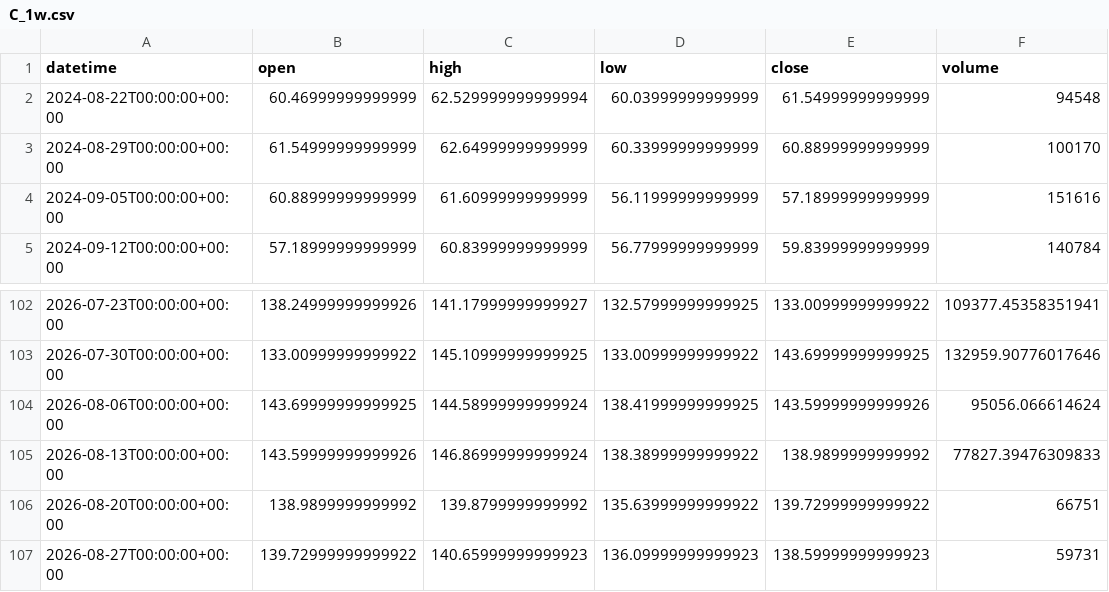
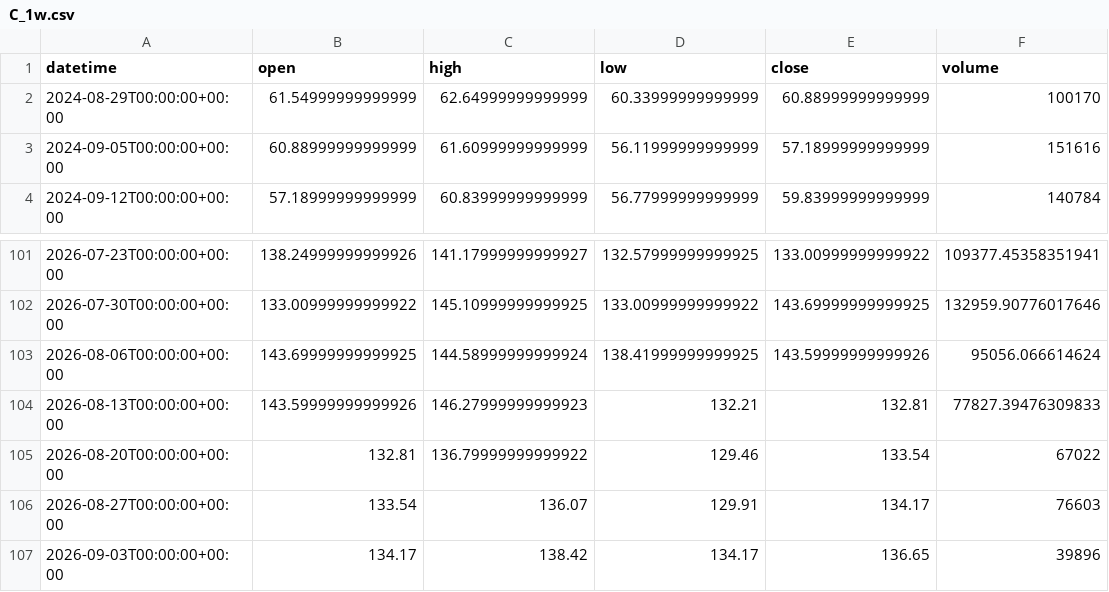
Before and after one commit to getdata-finance/c-1w-ohlcv-stocks-historical-data, a CSV file: C_1w.csv, drawn as a sheet; only a part is shown, gaps mark what is left out.

```diff
--- a/C_1w.csv
+++ b/C_1w.csv
@@ -1,3 +1,2 @@
 datetime,open,high,low,close,volume
-2024-08-22T00:00:00+00:00,60.46999999999999,62.529999999999994,60.03999999999999,61.54999999999999,94548
 2024-08-29T00:00:00+00:00,61.54999999999999,62.64999999999999,60.33999999999999,60.88999999999999,100170
@@ -104,4 +103,5 @@ datetime,open,high,low,close,volume
 2026-08-06T00:00:00+00:00,143.69999999999925,144.58999999999924,138.41999999999925,143.59999999999926,95056.066614624
-2026-08-13T00:00:00+00:00,143.59999999999926,146.86999999999924,138.38999999999922,138.9899999999992,77827.39476309833
-2026-08-20T00:00:00+00:00,138.9899999999992,139.8799999999992,135.63999999999922,139.72999999999922,66751
-2026-08-27T00:00:00+00:00,139.72999999999922,140.65999999999923,136.09999999999923,138.59999999999923,59731
+2026-08-13T00:00:00+00:00,143.59999999999926,146.27999999999923,132.21,132.81,77827.39476309833
+2026-08-20T00:00:00+00:00,132.81,136.79999999999922,129.46,133.54,67022
+2026-08-27T00:00:00+00:00,133.54,136.07,129.91,134.17,76603
+2026-09-03T00:00:00+00:00,134.17,138.42,134.17,136.65,39896
```
Also changed, not shown: 1 other file.
